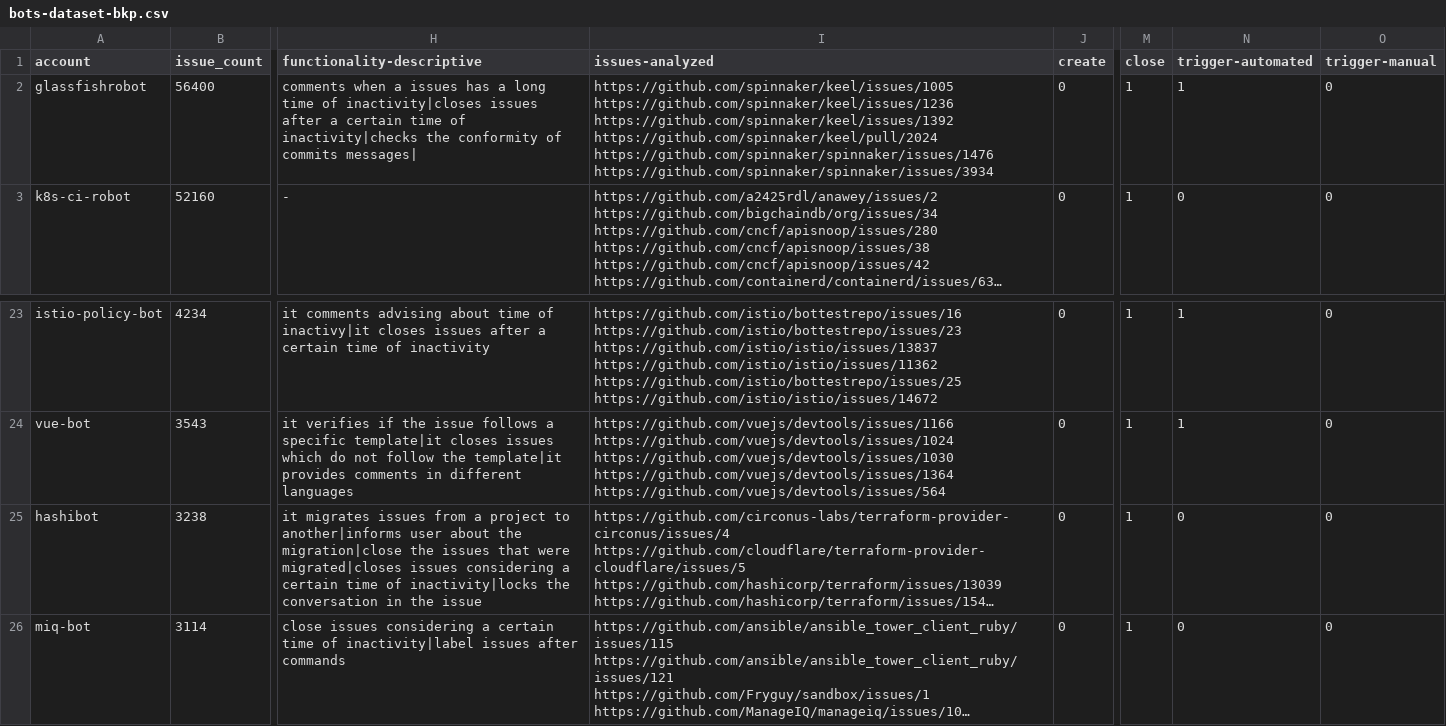
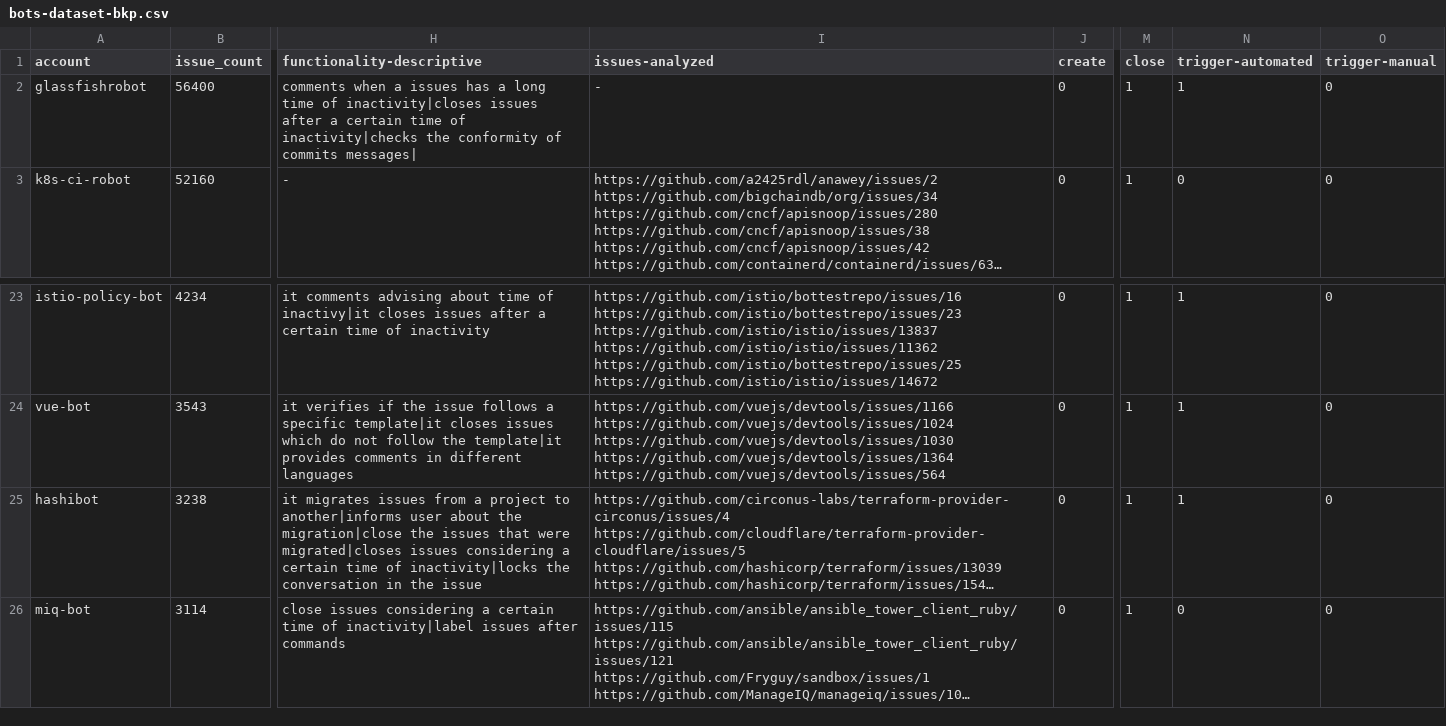
Before and after one commit to biazottoj/rp-github-bots-issues-td, a CSV file: data/bots-dataset-bkp.csv, drawn as a sheet; only a part is shown, gaps mark what is left out; long unchanged cells end in …; ↵ is a line break in a cell; the diff names each change by its address in the sheet, - before the commit and + after, or states it on an @@ line.

Commit message:
updated gui for data collection

```diff
--- a/data/bots-dataset-bkp.csv
+++ b/data/bots-dataset-bkp.csv
-I2 (issues-analyzed): https://github.com/spinnaker/keel/issues/1005 ↵ https://github.com/spinnaker/keel/issues/1236 ↵ https://github.com/spinnaker/keel/issues/1392 ↵ https://github.com/spinnaker/keel/pull/2024 ↵ https://github.com/spinnaker/spinnaker/issues/1476 ↵ https://github.com/spinnaker/spinnaker/issues/3934
+I2 (issues-analyzed): -
-N25 (trigger-automated): 0
+N25 (trigger-automated): 1
```
Also changed, not shown: 1 other file.
